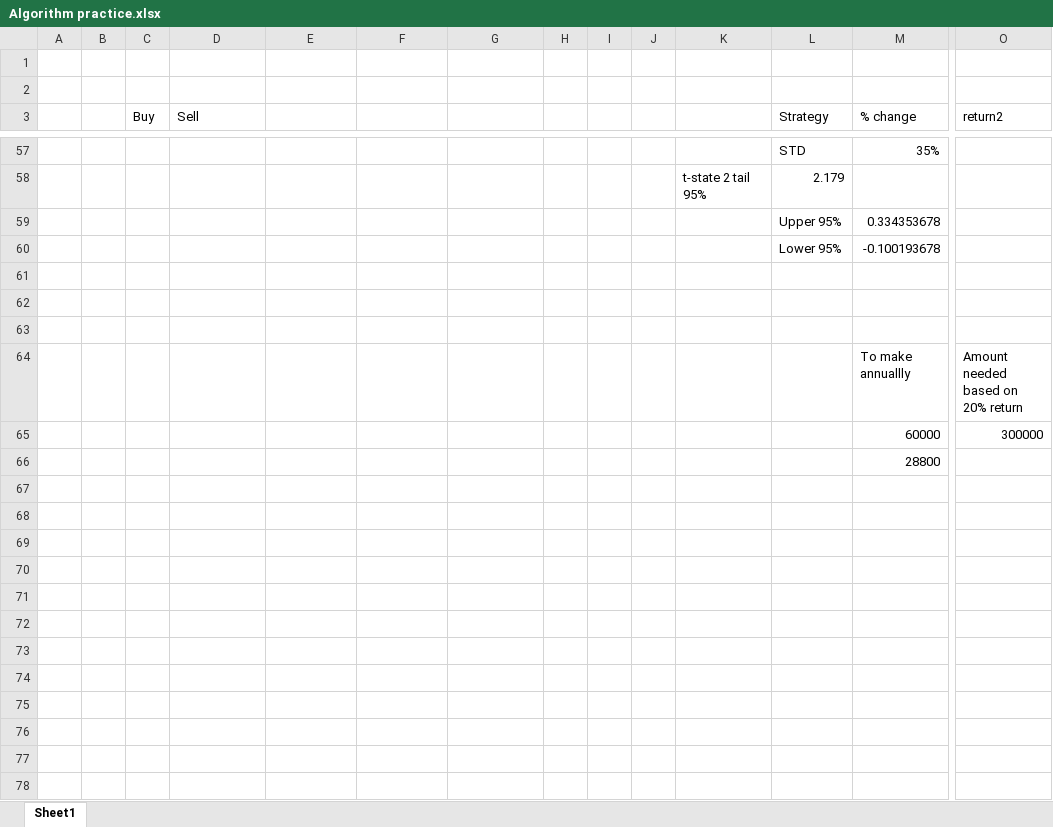
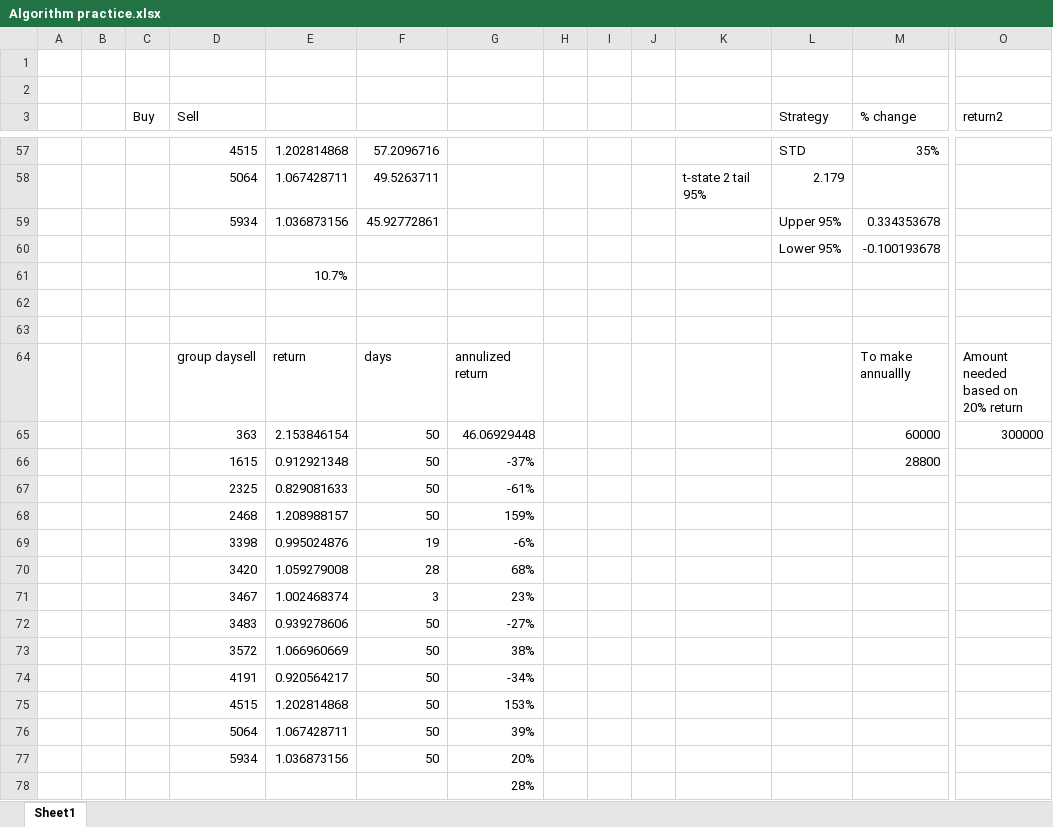
Before and after one commit to what-that-noise/trade, an Excel workbook: Algorithm practice.xlsx, sheet Sheet1, drawn as a sheet; only a part is shown, gaps mark what is left out; values as stored, in another font and other column widths than the file's, no borders; removed rows and columns are numbered as before the commit, all else as after; rows hold the shown columns only; the diff covers the shown part only; the diff names each change by its address in the sheet, - before the commit and + after, or states it on an @@ line.

```diff
--- a/Algorithm practice.xlsx (sheet Sheet1)
+++ b/Algorithm practice.xlsx (sheet Sheet1)
-D57 (Sell): (empty)
+D57 (Sell): 4515
-E57: (empty)
+E57: 1.202814868
-F57: (empty)
+F57: 57.2096716
-D58 (Sell): (empty)
+D58 (Sell): 5064
-E58: (empty)
+E58: 1.067428711
-F58: (empty)
+F58: 49.5263711
-D59 (Sell): (empty)
+D59 (Sell): 5934
-E59: (empty)
+E59: 1.036873156
-F59: (empty)
+F59: 45.92772861
+row 61:  |  |  |  | 10.7%
-row 64: (empty)
+row 64:  |  |  | group daysell | return | days | annulized return |  |  |  |  |  | To make annuallly | Amount needed based on 20% return
-row 64:  |  |  |  |  |  |  |  |  |  |  |  | To make annuallly | Amount needed based on 20% return
-row 65:  |  |  |  |  |  |  |  |  |  |  |  | 60000 | 300000
-row 66:  |  |  |  |  |  |  |  |  |  |  |  | 28800
+row 65:  |  |  | 363 | 2.153846154 | 50 | 46.06929448 |  |  |  |  |  | 60000 | 300000
+row 66:  |  |  | 1615 | 0.912921348 | 50 | -37% |  |  |  |  |  | 28800
+row 67:  |  |  | 2325 | 0.829081633 | 50 | -61%
+row 68:  |  |  | 2468 | 1.208988157 | 50 | 159%
+row 69:  |  |  | 3398 | 0.995024876 | 19 | -6%
+row 70:  |  |  | 3420 | 1.059279008 | 28 | 68%
+row 71:  |  |  | 3467 | 1.002468374 | 3 | 23%
+row 72:  |  |  | 3483 | 0.939278606 | 50 | -27%
+row 73:  |  |  | 3572 | 1.066960669 | 50 | 38%
+row 74:  |  |  | 4191 | 0.920564217 | 50 | -34%
+row 75:  |  |  | 4515 | 1.202814868 | 50 | 153%
+row 76:  |  |  | 5064 | 1.067428711 | 50 | 39%
+row 77:  |  |  | 5934 | 1.036873156 | 50 | 20%
+row 78:  |  |  |  |  |  | 28%
```
Also changed, not shown: 1 added row, 1 removed row and 30 edited cells elsewhere in this sheet, 2 other files.
